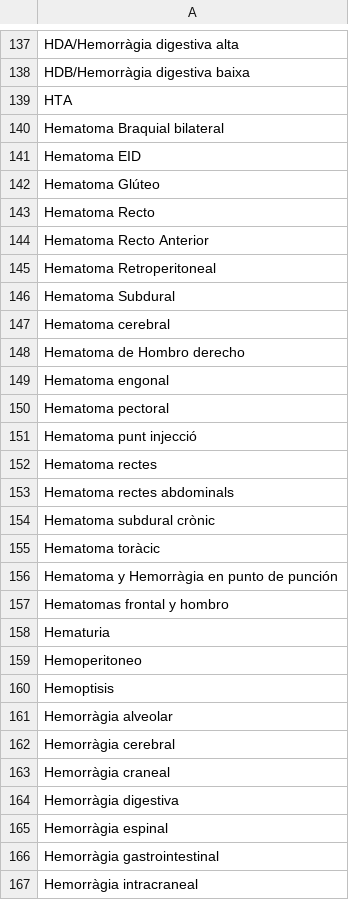
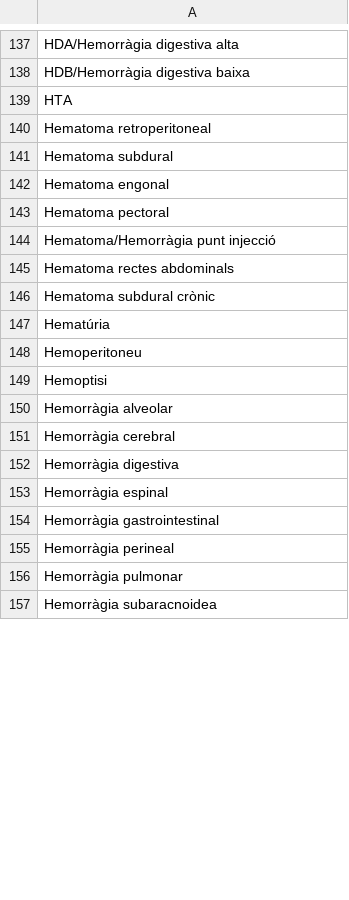
Before and after one commit to montaneva/FVcsv, a CSV file: ramDescripcio.csv, drawn as a sheet; only a part is shown, gaps mark what is left out; the shorter side is filled out with more unchanged rows; the diff covers the shown part only.

Commit message:
Update ramDescripcio.csv

```diff
--- a/ramDescripcio.csv
+++ b/ramDescripcio.csv
@@ -139,26 +139,14 @@ HDB/Hemorràgia digestiva baixa,
 HTA,
-Hematoma Braquial bilateral,
-Hematoma EID,
-Hematoma Glúteo,
-Hematoma Recto,
-Hematoma Recto Anterior,
-Hematoma Retroperitoneal,
-Hematoma Subdural,
-Hematoma cerebral,
-Hematoma de Hombro derecho,
+Hematoma retroperitoneal,
+Hematoma subdural,
 Hematoma engonal,
 Hematoma pectoral,
-Hematoma punt injecció,
-Hematoma rectes,
+Hematoma/Hemorràgia punt injecció,
 Hematoma rectes abdominals,
 Hematoma subdural crònic,
-Hematoma toràcic,
-Hematoma y Hemorràgia en punto de punción,
-Hematomas frontal y hombro,
-Hematuria,
-Hemoperitoneo,
-Hemoptisis,
+Hematúria,
+Hemoperitoneu,
+Hemoptisi,
 Hemorràgia alveolar,
 Hemorràgia cerebral,
-Hemorràgia craneal,
 Hemorràgia digestiva,
@@ -166,2 +154 @@ Hemorràgia espinal,
 Hemorràgia gastrointestinal,
-Hemorràgia intracraneal,
```
Also changed, not shown: 6 removed rows and 2 edited cells elsewhere in this file.
